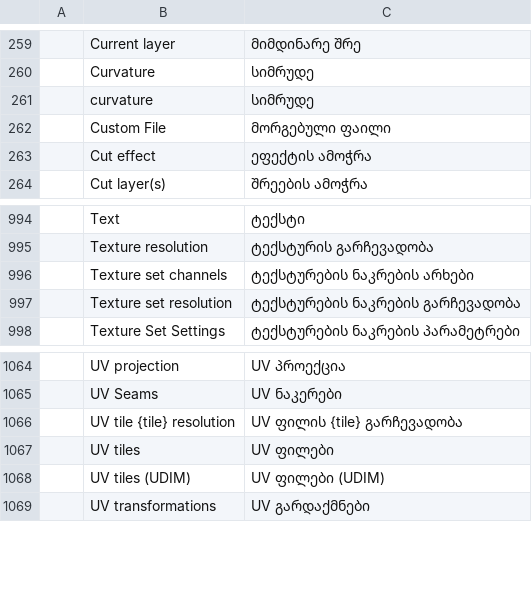
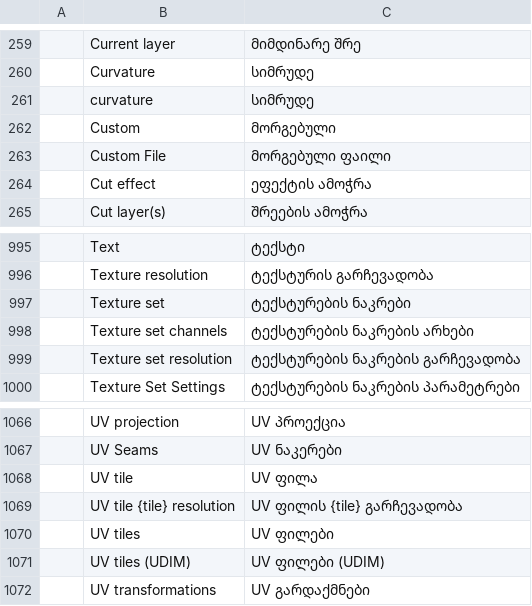
Before and after one commit to devius/craft-i18n, a TSV file: locales/ka/texturecraft.tsv, drawn as a sheet; only a part is shown, gaps mark what is left out; the diff names each change by its address in the sheet, - before the commit and + after, or states it on an @@ line.

Commit message:
ka: TextureCraft resolution modes Custom, Texture set, UV tile

```diff
--- a/locales/ka/texturecraft.tsv
+++ b/locales/ka/texturecraft.tsv
+row 262:  | Custom | მორგებული
+row 997:  | Texture set | ტექსტურების ნაკრები
+row 1068:  | UV tile | UV ფილა
```
